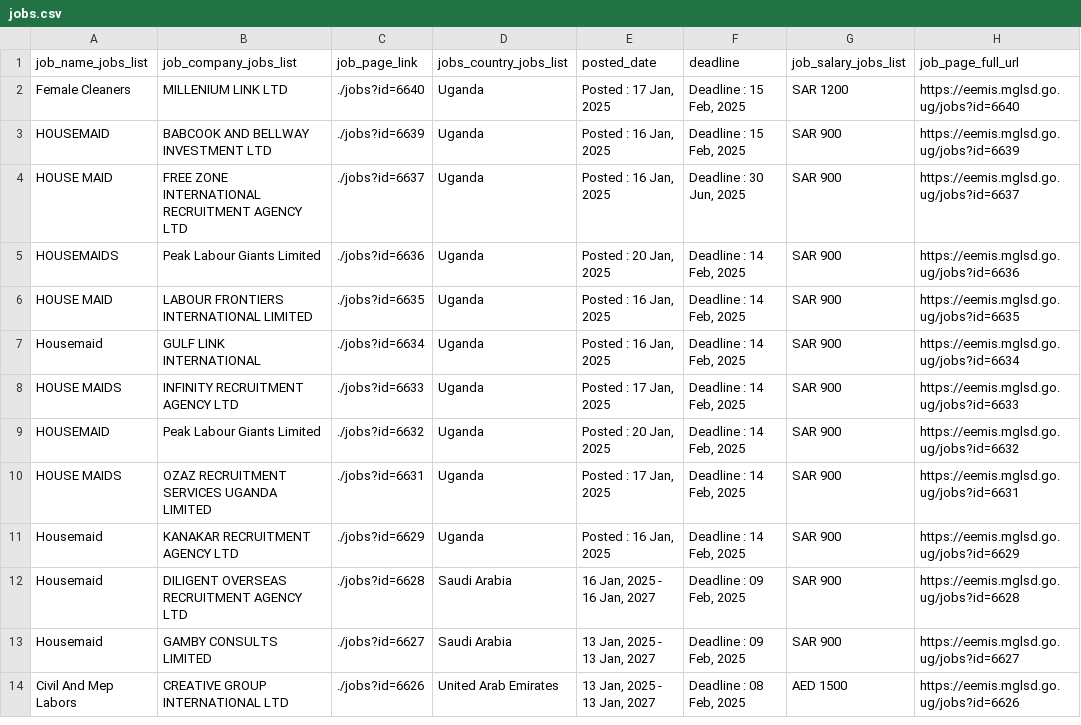
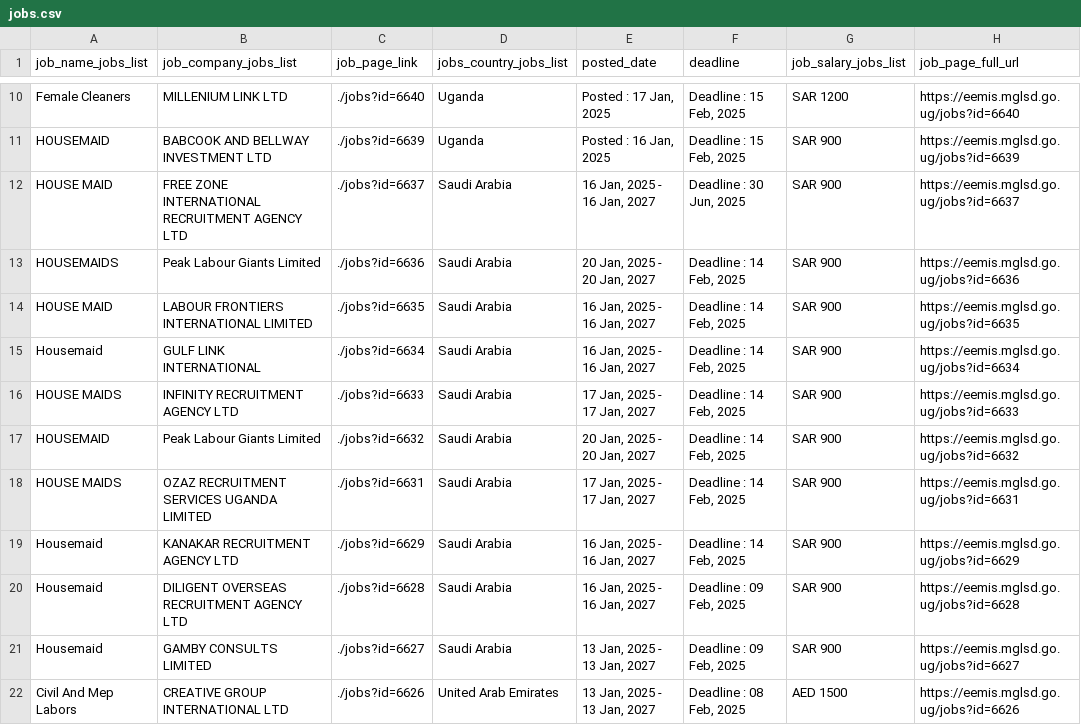
Before and after one commit to annikamcginnis/uganda-migrant-jobs-middleeast, a CSV file: jobs.csv, drawn as a sheet; only a part is shown, gaps mark what is left out; addresses are those after the commit; the diff covers the shown part only; the diff names each change by its address in the sheet, - before the commit and + after, or states it on an @@ line.

```diff
--- a/jobs.csv
+++ b/jobs.csv
-D12:D19 (jobs_country_jobs_list): Uganda
+D12:D19 (jobs_country_jobs_list): Saudi Arabia
-E12 (posted_date): Posted : 16 Jan, 2025
+E12 (posted_date): 16 Jan, 2025 - 16 Jan, 2027
-E13 (posted_date): Posted : 20 Jan, 2025
+E13 (posted_date): 20 Jan, 2025 - 20 Jan, 2027
-E14:E15 (posted_date): Posted : 16 Jan, 2025
+E14:E15 (posted_date): 16 Jan, 2025 - 16 Jan, 2027
-E16 (posted_date): Posted : 17 Jan, 2025
+E16 (posted_date): 17 Jan, 2025 - 17 Jan, 2027
-E17 (posted_date): Posted : 20 Jan, 2025
+E17 (posted_date): 20 Jan, 2025 - 20 Jan, 2027
-E18 (posted_date): Posted : 17 Jan, 2025
+E18 (posted_date): 17 Jan, 2025 - 17 Jan, 2027
-E19 (posted_date): Posted : 16 Jan, 2025
+E19 (posted_date): 16 Jan, 2025 - 16 Jan, 2027
```
Also changed, not shown: 8 added rows elsewhere in this file, companies.csv, companies_last.csv, 6 other files.
